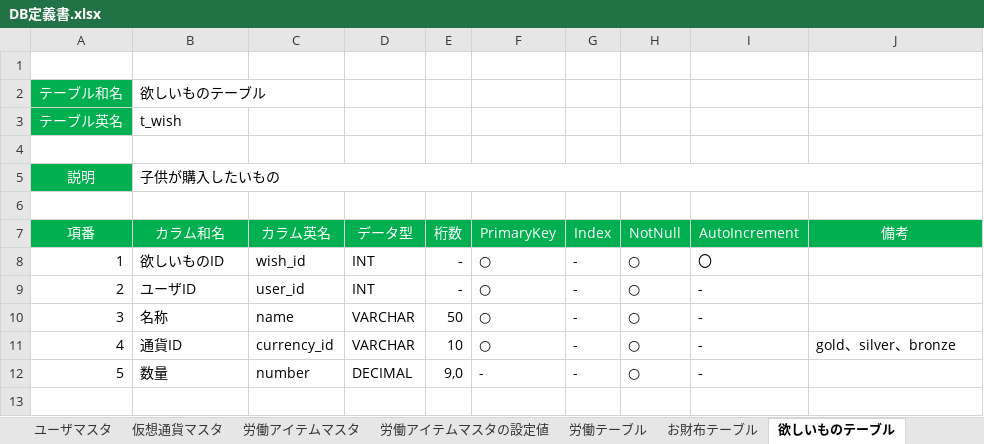
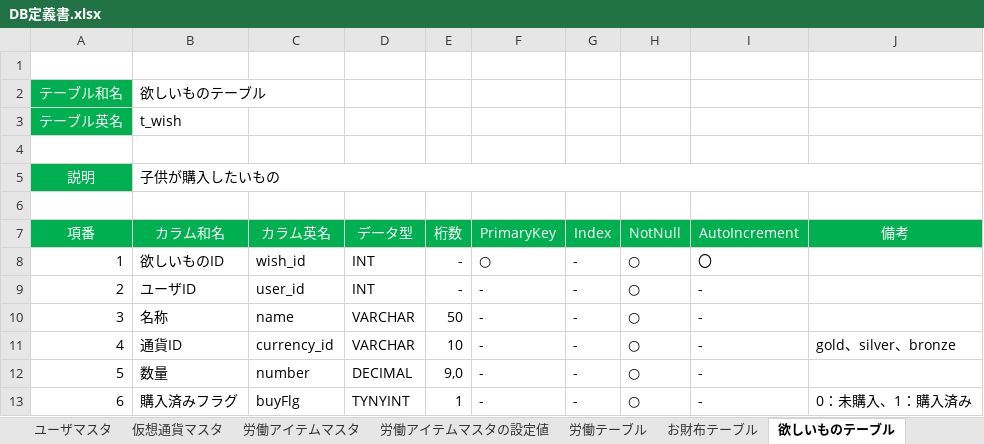
Before and after one commit to TetsujiFurukawa/mobile-app-hackathon2018, an Excel workbook: 01.document/01.設計書/DB定義書.xlsx, sheet 欲しいものテーブル, drawn as a sheet; values as stored, in another font and other column widths than the file's, no borders; the diff names each change by its address in the sheet, - before the commit and + after, or states it on an @@ line.

```diff
--- a/01.document/01.設計書/DB定義書.xlsx (sheet 欲しいものテーブル)
+++ b/01.document/01.設計書/DB定義書.xlsx (sheet 欲しいものテーブル)
-F9:F11 (PrimaryKey): ○
+F9:F11 (PrimaryKey): -
+row 13: 6 | 購入済みフラグ | buyFlg | TYNYINT | 1 | - | - | ○ | - | 0：未購入、1：購入済み
```
Also changed, not shown: 01.document/01.設計書/API定義書.xlsx, 01.document/01.設計書/画面定義書.xlsx, 15 other files.
